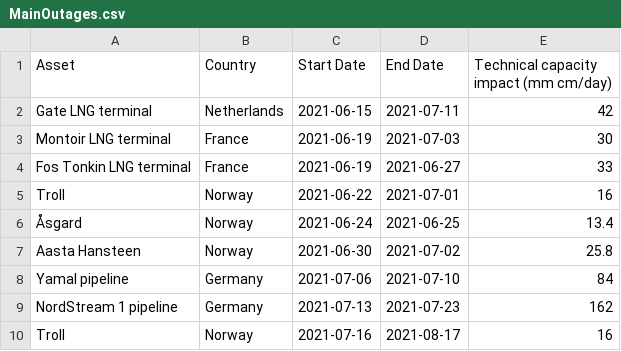
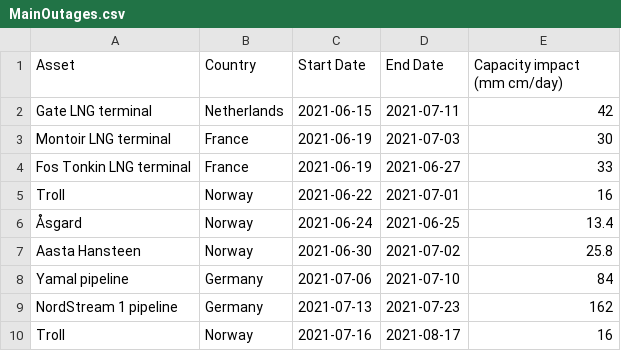
Before and after one commit to zacharieabid/EnergyScan, a CSV file: MainOutages.csv, drawn as a sheet.

Commit message:
Update MainOutages.csv

```diff
--- a/MainOutages.csv
+++ b/MainOutages.csv
@@ -1,2 +1,2 @@
-Asset,Country,Start Date,End Date,Technical capacity impact (mm cm/day)
+Asset,Country,Start Date,End Date,Capacity impact (mm cm/day)
 Gate LNG terminal,Netherlands,2021-06-15,2021-07-11,42
```
